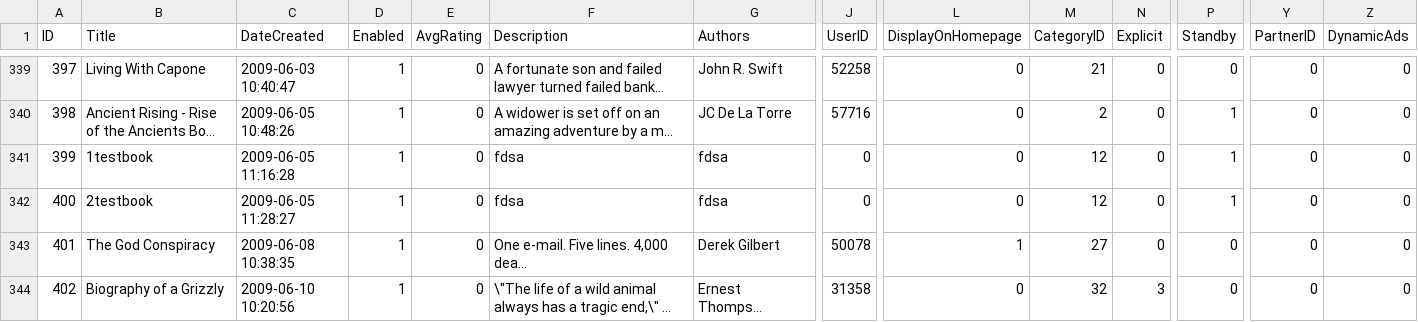
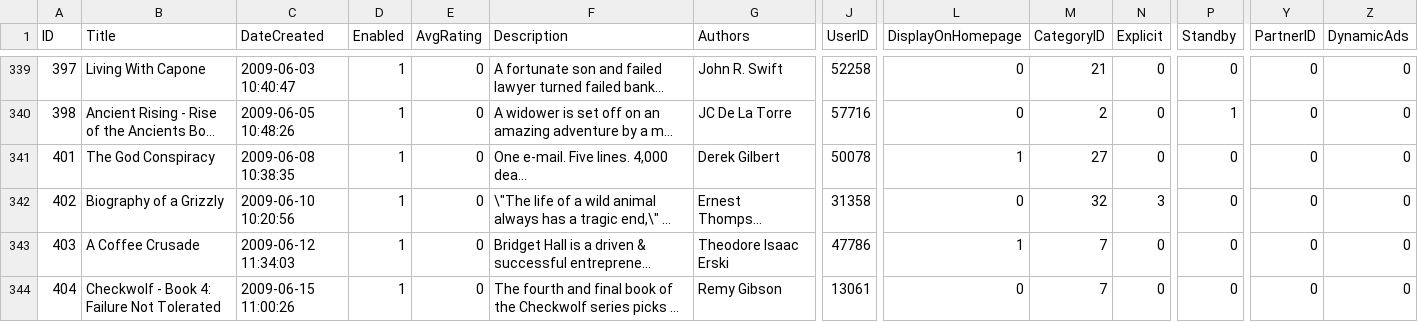
Before and after one commit to podiobooks/podiobooks, a CSV file: dbscripts/podiobooks_legacy_book_table.csv, drawn as a sheet; only a part is shown, gaps mark what is left out; the shorter side is filled out with more unchanged rows; long unchanged cells end in …; rows hold the shown columns only; the diff names each change by its address in the sheet, - before the commit and + after, or states it on an @@ line.

Commit message:
removed testbooks.

```diff
--- a/dbscripts/podiobooks_legacy_book_table.csv
+++ b/dbscripts/podiobooks_legacy_book_table.csv
-row 341: 399 | 1testbook | 2009-06-05 11:16:28 | 1 | 0 | fdsa | fdsa | 0 | 0 | 12 | 0 | 1 | 0 | 0
-row 342: 400 | 2testbook | 2009-06-05 11:28:27 | 1 | 0 | fdsa | fdsa | 0 | 0 | 12 | 0 | 1 | 0 | 0
```
